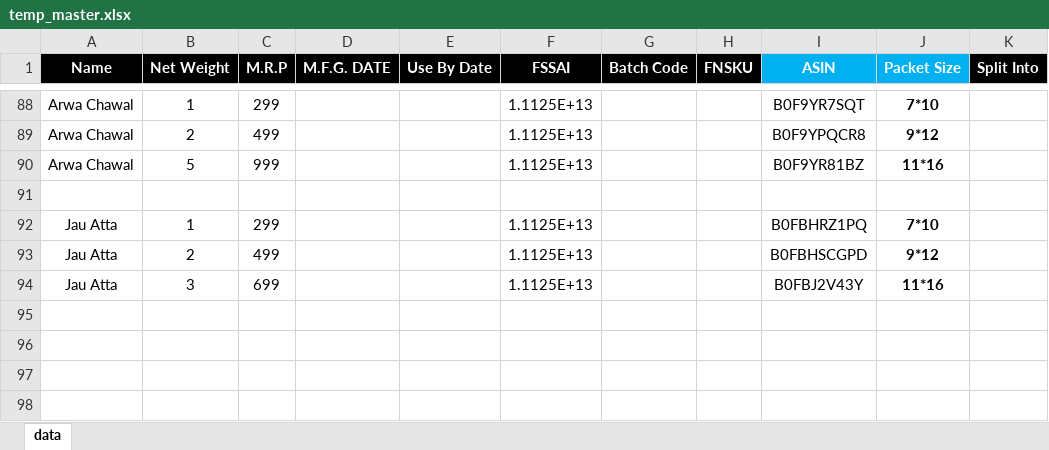
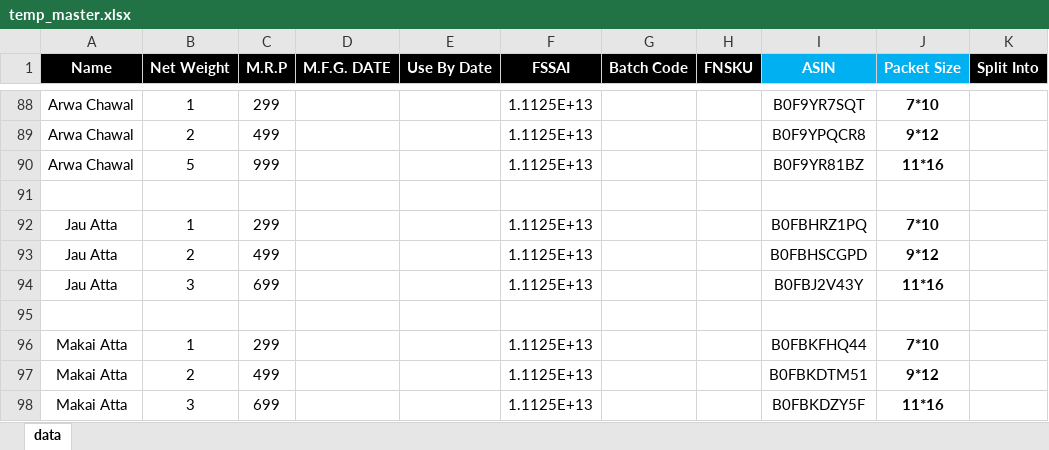
Before and after one commit to su-anshu/Mithila-Tools, an Excel workbook: data/temp_master.xlsx, sheet data, drawn as a sheet; only a part is shown, gaps mark what is left out; values as stored, in another font and other column widths than the file's, no borders; charts and pictures not drawn; the diff names each change by its address in the sheet, - before the commit and + after, or states it on an @@ line.

Commit message:
Added Makai Atta

```diff
--- a/data/temp_master.xlsx (sheet data)
+++ b/data/temp_master.xlsx (sheet data)
+row 95: (empty)
+row 96: Makai Atta | 1 | 299 |  |  | 1.1125E+13 |  |  | B0FBKFHQ44 | 7*10
+row 97: Makai Atta | 2 | 499 |  |  | 1.1125E+13 |  |  | B0FBKDTM51 | 9*12
+row 98: Makai Atta | 3 | 699 |  |  | 1.1125E+13 |  |  | B0FBKDZY5F | 11*16
```
Also changed, not shown: 1 other file.
